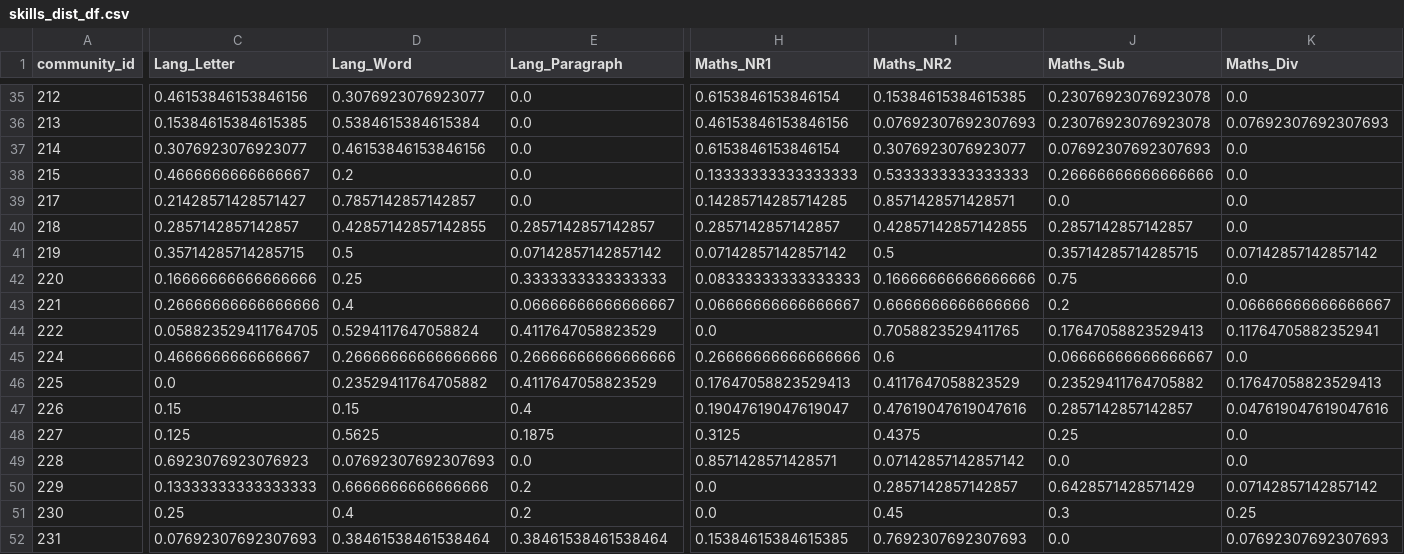
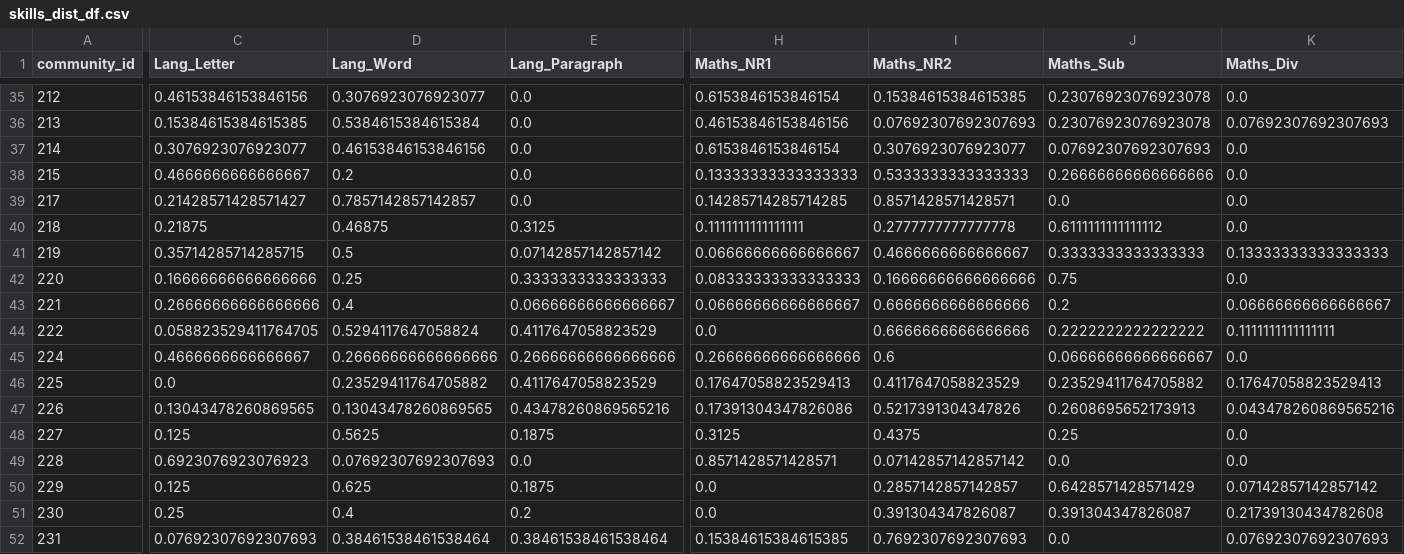
Before and after one commit to abhinav-puls/padhai-predictionmodel, a CSV file: artifact/skills_dist_df.csv, drawn as a sheet; only a part is shown, gaps mark what is left out; the diff covers the shown part only; the diff names each change by its address in the sheet, - before the commit and + after, or states it on an @@ line.

```diff
--- a/artifact/skills_dist_df.csv
+++ b/artifact/skills_dist_df.csv
-C40 (Lang_Letter): 0.2857142857142857
+C40 (Lang_Letter): 0.21875
-D40 (Lang_Word): 0.42857142857142855
+D40 (Lang_Word): 0.46875
-E40 (Lang_Paragraph): 0.2857142857142857
+E40 (Lang_Paragraph): 0.3125
-H40 (Maths_NR1): 0.2857142857142857
+H40 (Maths_NR1): 0.1111111111111111
-I40 (Maths_NR2): 0.42857142857142855
+I40 (Maths_NR2): 0.2777777777777778
-J40 (Maths_Sub): 0.2857142857142857
+J40 (Maths_Sub): 0.6111111111111112
-H41 (Maths_NR1): 0.07142857142857142
+H41 (Maths_NR1): 0.06666666666666667
-I41 (Maths_NR2): 0.5
+I41 (Maths_NR2): 0.4666666666666667
-J41 (Maths_Sub): 0.35714285714285715
+J41 (Maths_Sub): 0.3333333333333333
-K41 (Maths_Div): 0.07142857142857142
+K41 (Maths_Div): 0.13333333333333333
-I44 (Maths_NR2): 0.7058823529411765
+I44 (Maths_NR2): 0.6666666666666666
-J44 (Maths_Sub): 0.17647058823529413
+J44 (Maths_Sub): 0.2222222222222222
-K44 (Maths_Div): 0.11764705882352941
+K44 (Maths_Div): 0.1111111111111111
-C47 (Lang_Letter): 0.15
+C47 (Lang_Letter): 0.13043478260869565
-D47 (Lang_Word): 0.15
+D47 (Lang_Word): 0.13043478260869565
-E47 (Lang_Paragraph): 0.4
+E47 (Lang_Paragraph): 0.43478260869565216
-H47 (Maths_NR1): 0.19047619047619047
+H47 (Maths_NR1): 0.17391304347826086
-I47 (Maths_NR2): 0.47619047619047616
+I47 (Maths_NR2): 0.5217391304347826
-J47 (Maths_Sub): 0.2857142857142857
+J47 (Maths_Sub): 0.2608695652173913
-K47 (Maths_Div): 0.047619047619047616
+K47 (Maths_Div): 0.043478260869565216
-C50 (Lang_Letter): 0.13333333333333333
+C50 (Lang_Letter): 0.125
-D50 (Lang_Word): 0.6666666666666666
+D50 (Lang_Word): 0.625
-E50 (Lang_Paragraph): 0.2
+E50 (Lang_Paragraph): 0.1875
-I51 (Maths_NR2): 0.45
+I51 (Maths_NR2): 0.391304347826087
-J51 (Maths_Sub): 0.3
+J51 (Maths_Sub): 0.391304347826087
-K51 (Maths_Div): 0.25
+K51 (Maths_Div): 0.21739130434782608
```
Also changed, not shown: 147 edited cells elsewhere in this file, artifact/community_summary.csv, artifact/student_df.csv, 16 other files.
